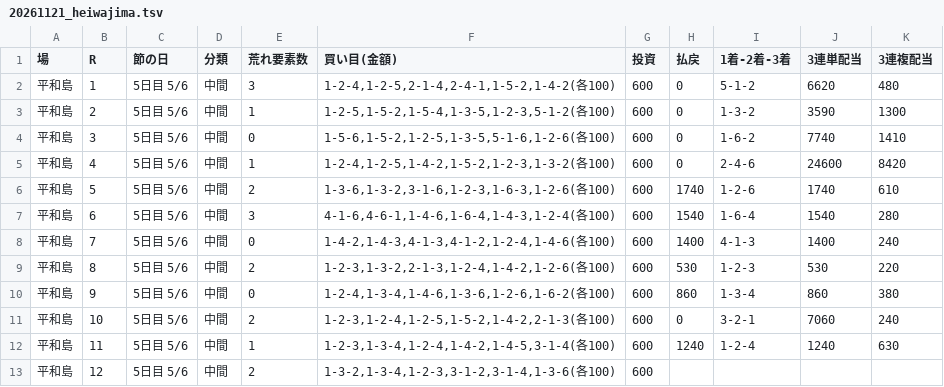
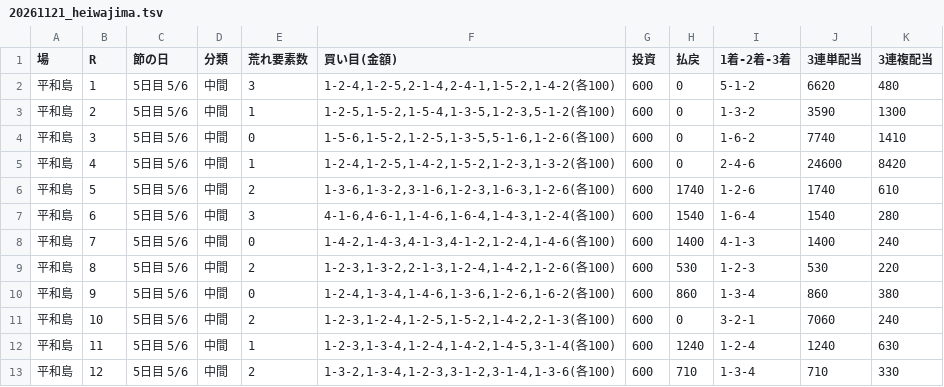
Before and after one commit to 777peipeipei-cmd/777reposi, a TSV file: notes/picks/20261121_heiwajima.tsv, drawn as a sheet.

```diff
--- a/notes/picks/20261121_heiwajima.tsv
+++ b/notes/picks/20261121_heiwajima.tsv
@@ -12,2 +12,2 @@
 平和島	11	5日目 5/6	中間	1	1-2-3,1-3-4,1-2-4,1-4-2,1-4-5,3-1-4(各100)	600	1240	1-2-4	1240	630
-平和島	12	5日目 5/6	中間	2	1-3-2,1-3-4,1-2-3,3-1-2,3-1-4,1-3-6(各100)	600				
+平和島	12	5日目 5/6	中間	2	1-3-2,1-3-4,1-2-3,3-1-2,3-1-4,1-3-6(各100)	600	710	1-3-4	710	330
```
Also changed, not shown: 1 other file.
